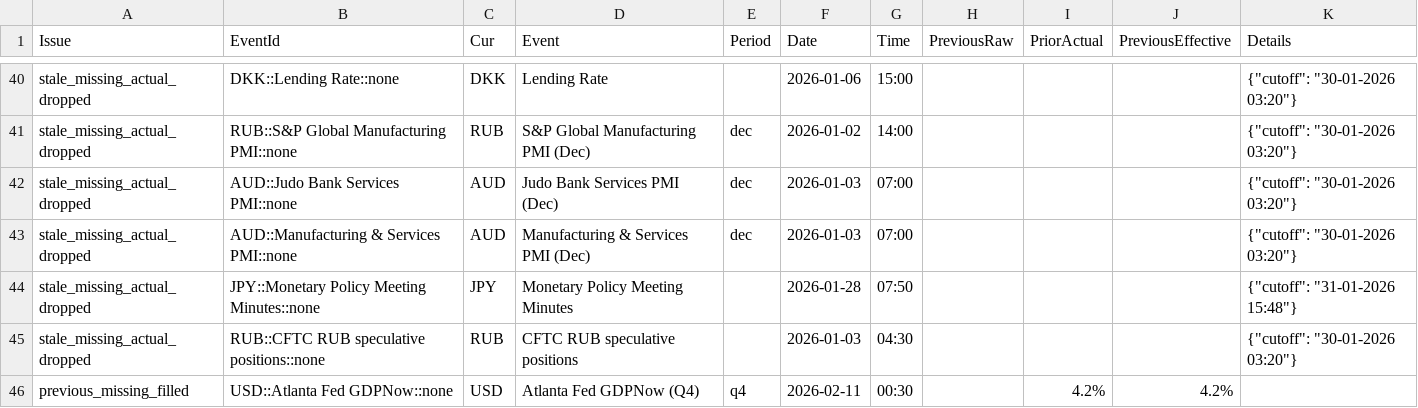
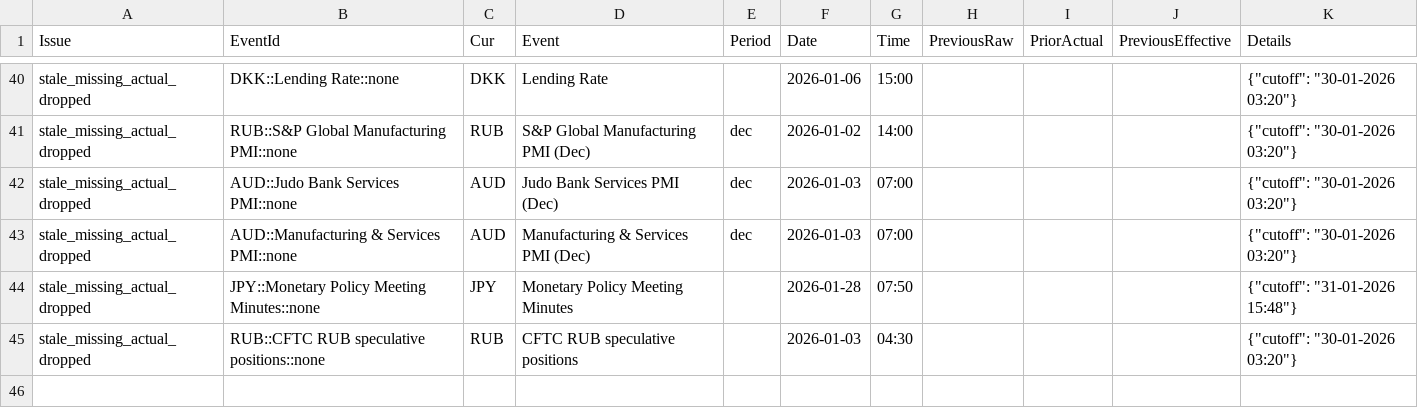
Before and after one commit to yiyousiow000814/XAUUSD-Calendar-Agent, a CSV file: data/event_history_index/2026_event_history_issues.csv, drawn as a sheet; only a part is shown, gaps mark what is left out; the diff names each change by its address in the sheet, - before the commit and + after, or states it on an @@ line.

```diff
--- a/data/event_history_index/2026_event_history_issues.csv
+++ b/data/event_history_index/2026_event_history_issues.csv
-row 46: previous_missing_filled | USD::Atlanta Fed GDPNow::none | USD | Atlanta Fed GDPNow (Q4) | q4 | 2026-02-11 | 00:30 |  | 4.2% | 4.2%
```
Also changed, not shown: data/event_history_index/2026_event_history_clean.csv, data/event_history_index/2026_event_history_index.csv, 7 other files.
